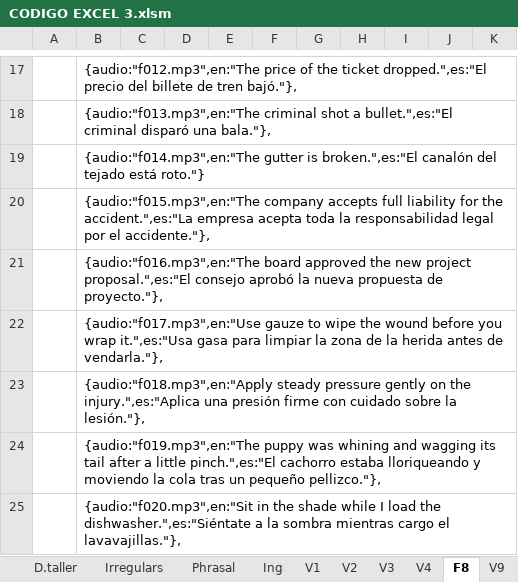
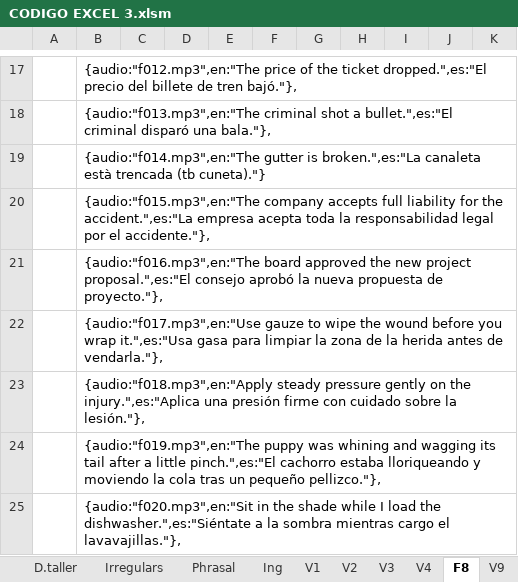
Before and after one commit to gretaclase2026/main, an Excel workbook: CODIGO EXCEL 3.xlsm, sheet F8, drawn as a sheet; only a part is shown, gaps mark what is left out; values as stored, in another font and other column widths than the file's, no borders; the diff names each change by its address in the sheet, - before the commit and + after, or states it on an @@ line.

Commit message:
canalet o cuneta

```diff
--- a/CODIGO EXCEL 3.xlsm (sheet F8)
+++ b/CODIGO EXCEL 3.xlsm (sheet F8)
-B19: …gutter is broken.",es:"El canalón del tejado está roto."}
+B19: …gutter is broken.",es:"La canaleta està trencada (tb cuneta)."}
```
Also changed, not shown: 1 other file.
